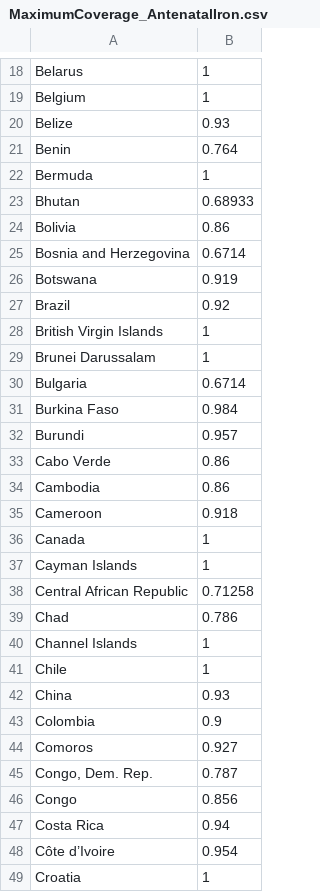
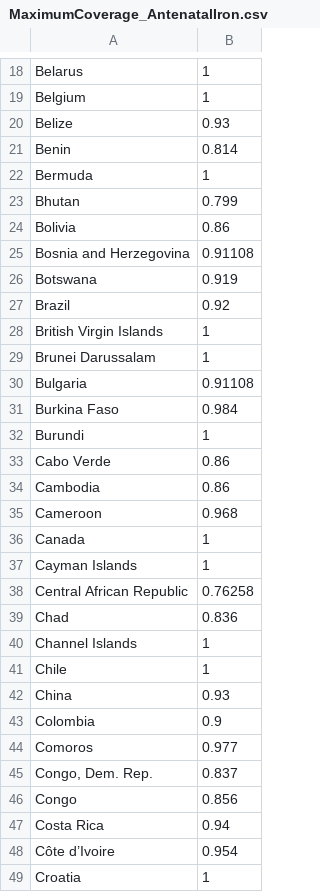
Before and after one commit to robinblythe/Lancet_anaemia, a CSV file: Data/Coverage_data/MaximumCoverage_AntenatalIron.csv, drawn as a sheet; only a part is shown, gaps mark what is left out; the diff covers the shown part only.

```diff
--- a/Data/Coverage_data/MaximumCoverage_AntenatalIron.csv
+++ b/Data/Coverage_data/MaximumCoverage_AntenatalIron.csv
@@ -20,7 +20,7 @@ Belgium,1
 Belize,0.93
-Benin,0.764
+Benin,0.814
 Bermuda,1
-Bhutan,0.68933
+Bhutan,0.799
 Bolivia,0.86
-Bosnia and Herzegovina,0.6714
+Bosnia and Herzegovina,0.91108
 Botswana,0.919
@@ -29,12 +29,12 @@ British Virgin Islands,1
 Brunei Darussalam,1
-Bulgaria,0.6714
+Bulgaria,0.91108
 Burkina Faso,0.984
-Burundi,0.957
+Burundi,1
 Cabo Verde,0.86
 Cambodia,0.86
-Cameroon,0.918
+Cameroon,0.968
 Canada,1
 Cayman Islands,1
-Central African Republic,0.71258
-Chad,0.786
+Central African Republic,0.76258
+Chad,0.836
 Channel Islands,1
@@ -43,4 +43,4 @@ China,0.93
 Colombia,0.9
-Comoros,0.927
-"Congo, Dem. Rep.",0.787
+Comoros,0.977
+"Congo, Dem. Rep.",0.837
 Congo,0.856
```
Also changed, not shown: 47 edited cells elsewhere in this file, Data/Coverage_data/CurrentCoverage_WRAIron.csv, Data/Coverage_data/MaximumCoverage_IPTp.csv, 19 other files.
